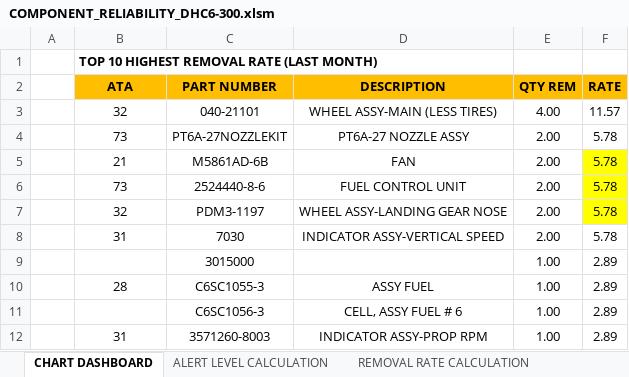
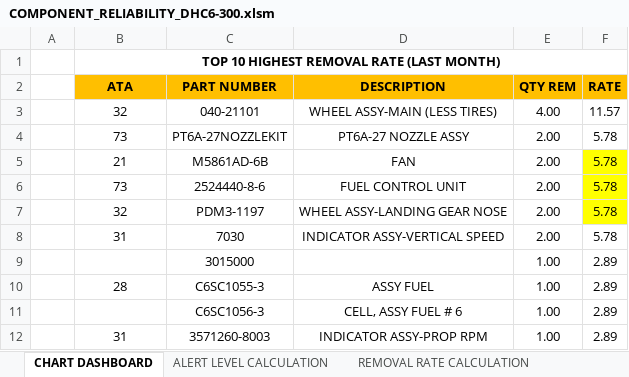
Before and after one commit to hsupriyatno/RCP-Project-DB, an Excel workbook: COMPONENT_RELIABILITY_DHC6-300.xlsm, sheet CHART DASHBOARD, drawn as a sheet; values as stored, in another font and other column widths than the file's, no borders; charts and pictures not drawn; the diff names each change by its address in the sheet, - before the commit and + after, or states it on an @@ line.

Commit message:
Add files via upload

```diff
--- a/COMPONENT_RELIABILITY_DHC6-300.xlsm (sheet CHART DASHBOARD)
+++ b/COMPONENT_RELIABILITY_DHC6-300.xlsm (sheet CHART DASHBOARD)
-B1 alignment: left
+B1 alignment: center
+B1:F1 merged
```
